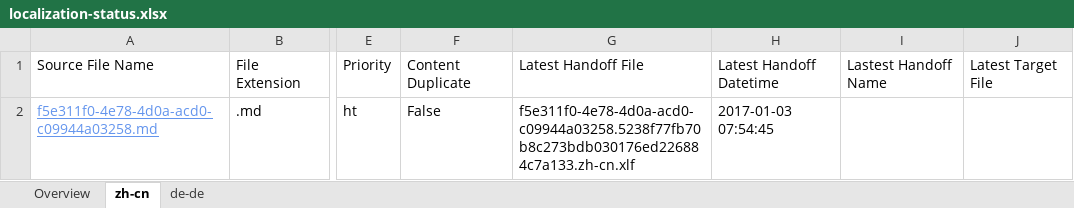
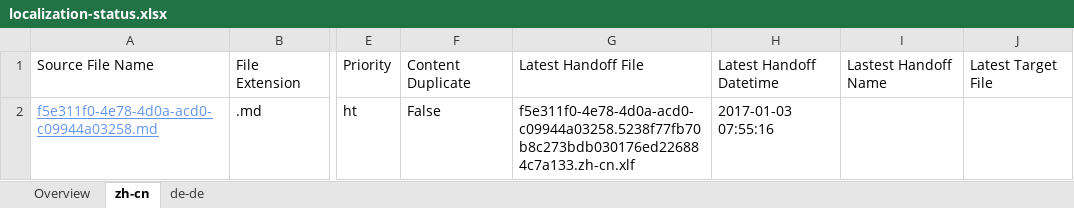
Before and after one commit to OpenLocalizationTestOrg/ol-test1-handback, an Excel workbook: ol-handback/OpenLocalizationTestOrg/ol-test1/ci/localization-status.xlsx, sheet zh-cn, drawn as a sheet; only a part is shown, gaps mark what is left out; values as stored, in another font and other column widths than the file's, no borders; table styles not drawn; the diff names each change by its address in the sheet, - before the commit and + after, or states it on an @@ line.

```diff
--- a/ol-handback/OpenLocalizationTestOrg/ol-test1/ci/localization-status.xlsx (sheet zh-cn)
+++ b/ol-handback/OpenLocalizationTestOrg/ol-test1/ci/localization-status.xlsx (sheet zh-cn)
-H2: 2017-01-03 07:54:45
+H2: 2017-01-03 07:55:16
```
Also changed, not shown: sheet Overview, sheet de-de.
